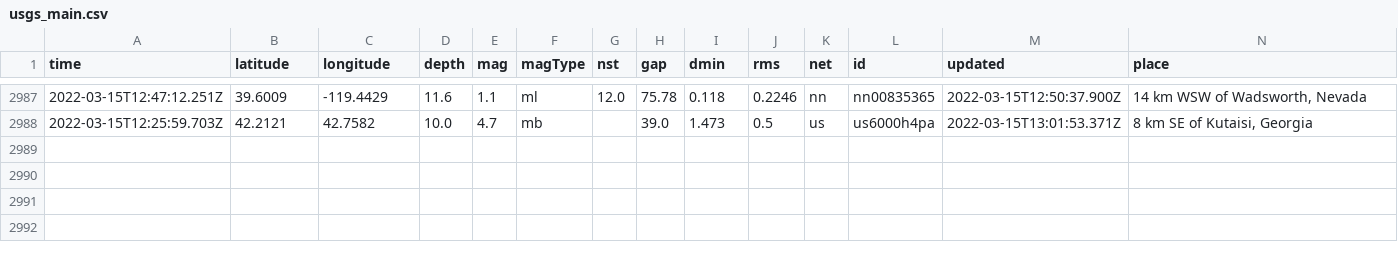
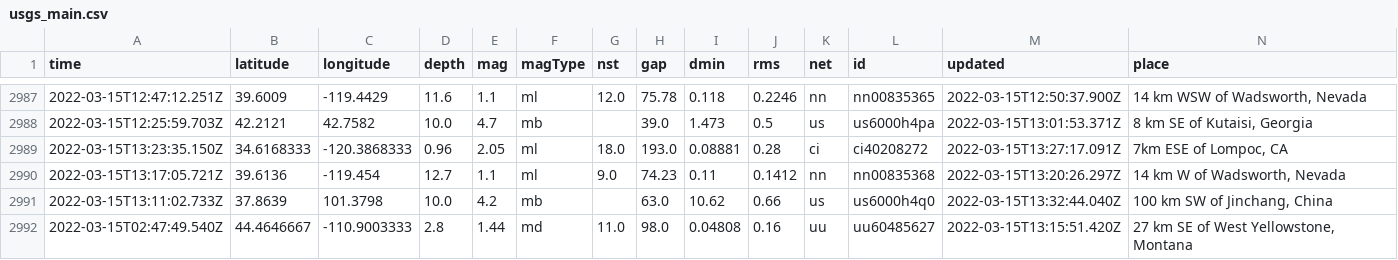
Before and after one commit to adriandgarcia/nicar2022_github_actions, a CSV file: usgs_main.csv, drawn as a sheet; only a part is shown, gaps mark what is left out; rows hold the shown columns only; the diff names each change by its address in the sheet, - before the commit and + after, or states it on an @@ line.

```diff
--- a/usgs_main.csv
+++ b/usgs_main.csv
+row 2989: 2022-03-15T13:23:35.150Z | 34.6168333 | -120.3868333 | 0.96 | 2.05 | ml | 18.0 | 193.0 | 0.08881 | 0.28 | ci | ci40208272 | 2022-03-15T13:27:17.091Z | 7km ESE of Lompoc, CA
+row 2990: 2022-03-15T13:17:05.721Z | 39.6136 | -119.454 | 12.7 | 1.1 | ml | 9.0 | 74.23 | 0.11 | 0.1412 | nn | nn00835368 | 2022-03-15T13:20:26.297Z | 14 km W of Wadsworth, Nevada
+row 2991: 2022-03-15T13:11:02.733Z | 37.8639 | 101.3798 | 10.0 | 4.2 | mb |  | 63.0 | 10.62 | 0.66 | us | us6000h4q0 | 2022-03-15T13:32:44.040Z | 100 km SW of Jinchang, China
+row 2992: 2022-03-15T02:47:49.540Z | 44.4646667 | -110.9003333 | 2.8 | 1.44 | md | 11.0 | 98.0 | 0.04808 | 0.16 | uu | uu60485627 | 2022-03-15T13:15:51.420Z | 27 km SE of West Yellowstone, Montana
```
Also changed, not shown: usgs_current.csv.
